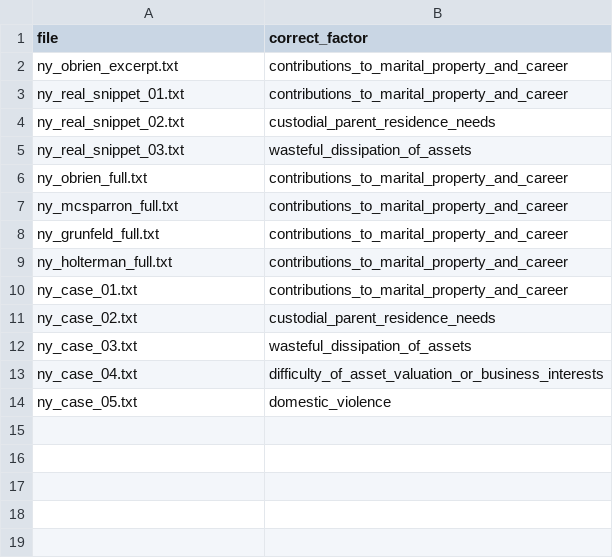
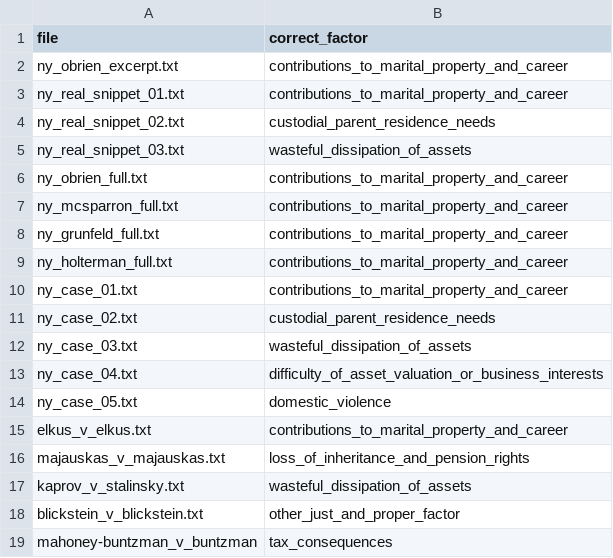
Before and after one commit to chantzdiana/equitable-distribution-llm, a CSV file: data/eval/human_labels.csv, drawn as a sheet; the diff names each change by its address in the sheet, - before the commit and + after, or states it on an @@ line.

```diff
--- a/data/eval/human_labels.csv
+++ b/data/eval/human_labels.csv
+row 15: elkus_v_elkus.txt | contributions_to_marital_property_and_career
+row 16: majauskas_v_majauskas.txt | loss_of_inheritance_and_pension_rights
+row 17: kaprov_v_stalinsky.txt | wasteful_dissipation_of_assets
+row 18: blickstein_v_blickstein.txt | other_just_and_proper_factor
+row 19: mahoney-buntzman_v_buntzman | tax_consequences
```
Also changed, not shown: 12 other files.
